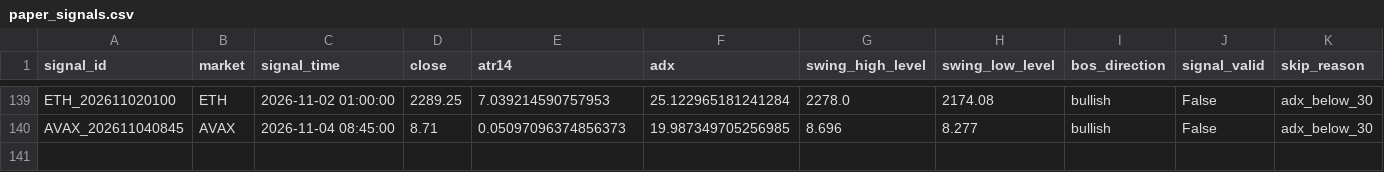
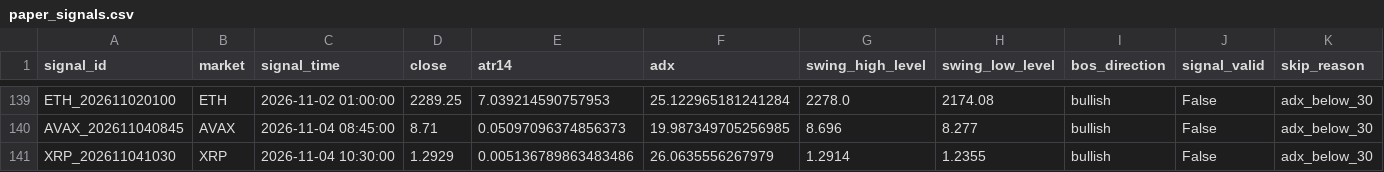
Before and after one commit to BziizB/biAN, a CSV file: paper_trading/paper_signals.csv, drawn as a sheet; only a part is shown, gaps mark what is left out; rows hold the shown columns only; the diff names each change by its address in the sheet, - before the commit and + after, or states it on an @@ line.

```diff
--- a/paper_trading/paper_signals.csv
+++ b/paper_trading/paper_signals.csv
+row 141: XRP_202611041030 | XRP | 2026-11-04 10:30:00 | 1.2929 | 0.005136789863483486 | 26.0635556267979 | 1.2914 | 1.2355 | bullish | False | adx_below_30
```
Also changed, not shown: paper_trading/mismatch_report.csv, 1 other file.
